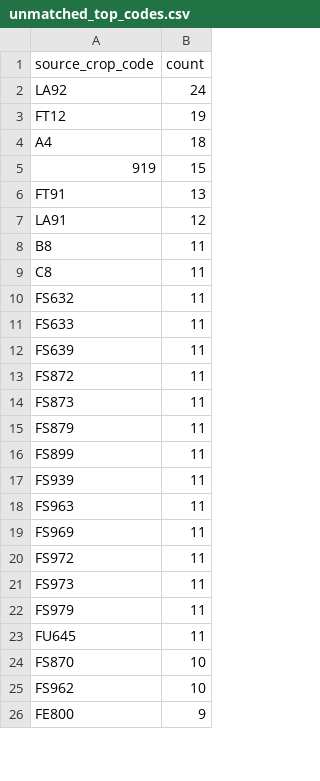
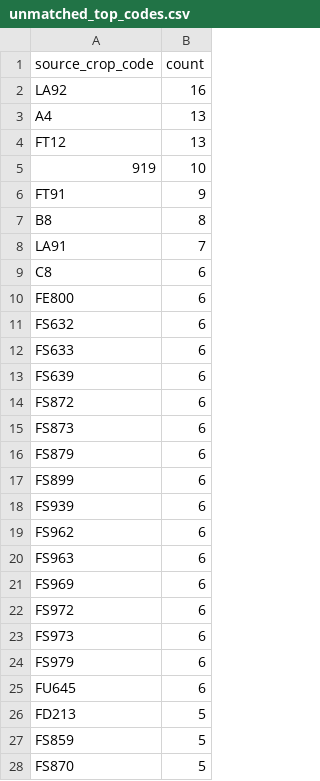
Before and after one commit to junborisproject0207-collab/vege-price-backend, a CSV file: output/unmatched_top_codes.csv, drawn as a sheet; only a part is shown; the diff covers the shown part only.

```diff
--- a/output/unmatched_top_codes.csv
+++ b/output/unmatched_top_codes.csv
@@ -1,26 +1,28 @@
 source_crop_code,count
-LA92,24
-FT12,19
-A4,18
-919,15
-FT91,13
-LA91,12
-B8,11
-C8,11
-FS632,11
-FS633,11
-FS639,11
-FS872,11
-FS873,11
-FS879,11
-FS899,11
-FS939,11
-FS963,11
-FS969,11
-FS972,11
-FS973,11
-FS979,11
-FU645,11
-FS870,10
-FS962,10
-FE800,9
+LA92,16
+A4,13
+FT12,13
+919,10
+FT91,9
+B8,8
+LA91,7
+C8,6
+FE800,6
+FS632,6
+FS633,6
+FS639,6
+FS872,6
+FS873,6
+FS879,6
+FS899,6
+FS939,6
+FS962,6
+FS963,6
+FS969,6
+FS972,6
+FS973,6
+FS979,6
+FU645,6
+FD213,5
+FS859,5
+FS870,5
```
Also changed, not shown: 22 added rows, 29 removed rows and 12 edited cells elsewhere in this file, output/unmatched_top_names.csv, 10 other files.
